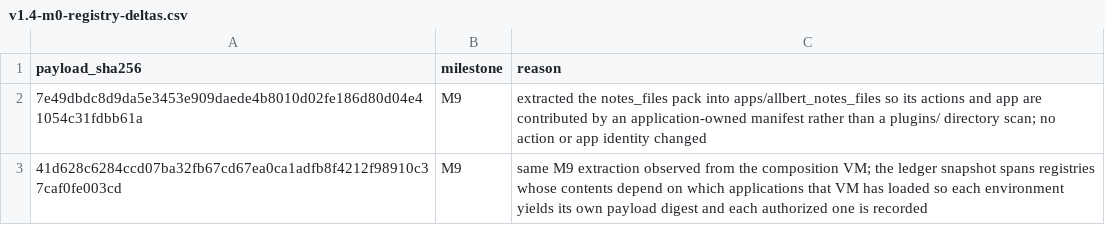
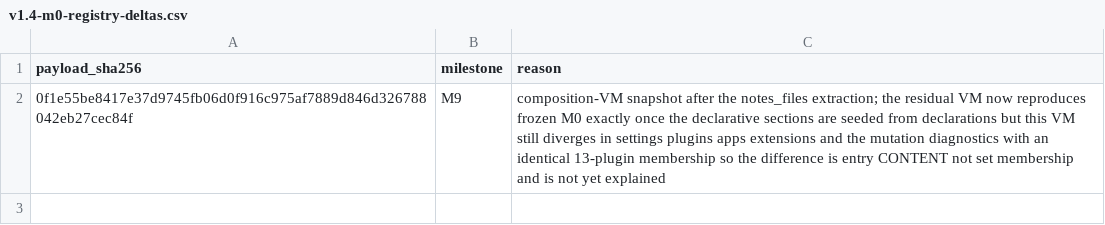
Before and after one commit to lexlapax/allbert-assist, a CSV file: docs/validation/v1.4-m0-registry-deltas.csv, drawn as a sheet.

Commit message:
1.4 M9 seed the M0 ledger from declarations, and the docs the move left stale
Option A, partially achieved and honestly bounded.

The four registry-shaped ledger sections now build from temporary registries
seeded from what the source DECLARES -- every discovered plugin contribution,
compiled modules and extracted-pack manifests alike, then every App those
plugins declare plus CoreApp -- instead of from whichever global registries the
VM happened to accumulate. Discovery's own VM-dependent inputs are pinned too:
it consulted live Settings for enablement and resolved scan paths against a
cwd-relative root, so the same source discovered a different set depending on
which application directory the VM ran from.

explicit_server_parity and isolated_mutation_diagnostics stay outside the seeded
block deliberately: the first compares DEFAULT servers against explicit ones and
must see the globals, and the second starts its own temporary registries under
the same names, so nesting them raised "temporary registry already running".

Result: the residual VM now reproduces frozen M0 EXACTLY and needs no delta at
all, where before it drifted. The composition VM still diverges, so the record
goes from two rows to one.

What is NOT resolved, stated rather than glossed: that remaining divergence is
not membership -- both VMs discover the same 13 plugins with identical ids -- it
is entry content, in settings, plugins, apps, extensions and the mutation
diagnostics. I do not yet have a coherent account of why the residual VM matches
frozen while the composition VM does not, and I would rather record that than
write a plausible guess into a security-relevant ledger.

Also lands the documentation the extraction left stale: five files repointed at
apps/allbert_notes_files, the new app's README rewritten to describe an umbrella
pack rather than a plugin, and archived plans and the M8 move manifest left
alone because a historical statement about where a file used to live is still
true. All five apps/ READMEs verified substantive.

kernel 277/0, notes_files 11/0, composition 46/0, both envs warning-free, Credo
at the baseline 83/103/1350.

```diff
--- a/docs/validation/v1.4-m0-registry-deltas.csv
+++ b/docs/validation/v1.4-m0-registry-deltas.csv
@@ -1,3 +1,2 @@
 payload_sha256,milestone,reason
-7e49dbdc8d9da5e3453e909daede4b8010d02fe186d80d04e41054c31fdbb61a,M9,extracted the notes_files pack into apps/allbert_notes_files so its actions and app are contributed by an application-owned manifest rather than a plugins/ directory scan; no action or app identity changed
-41d628c6284ccd07ba32fb67cd67ea0ca1adfb8f4212f98910c37caf0fe003cd,M9,same M9 extraction observed from the composition VM; the ledger snapshot spans registries whose contents depend on which applications that VM has loaded so each environment yields its own payload digest and each authorized one is recorded
+0f1e55be8417e37d9745fb06d0f916c975af7889d846d326788042eb27cec84f,M9,composition-VM snapshot after the notes_files extraction; the residual VM now reproduces frozen M0 exactly once the declarative sections are seeded from declarations but this VM still diverges in settings plugins apps extensions and the mutation diagnostics with an identical 13-plugin membership so the difference is entry CONTENT not set membership and is not yet explained
```
Also changed, not shown: 6 other files.
